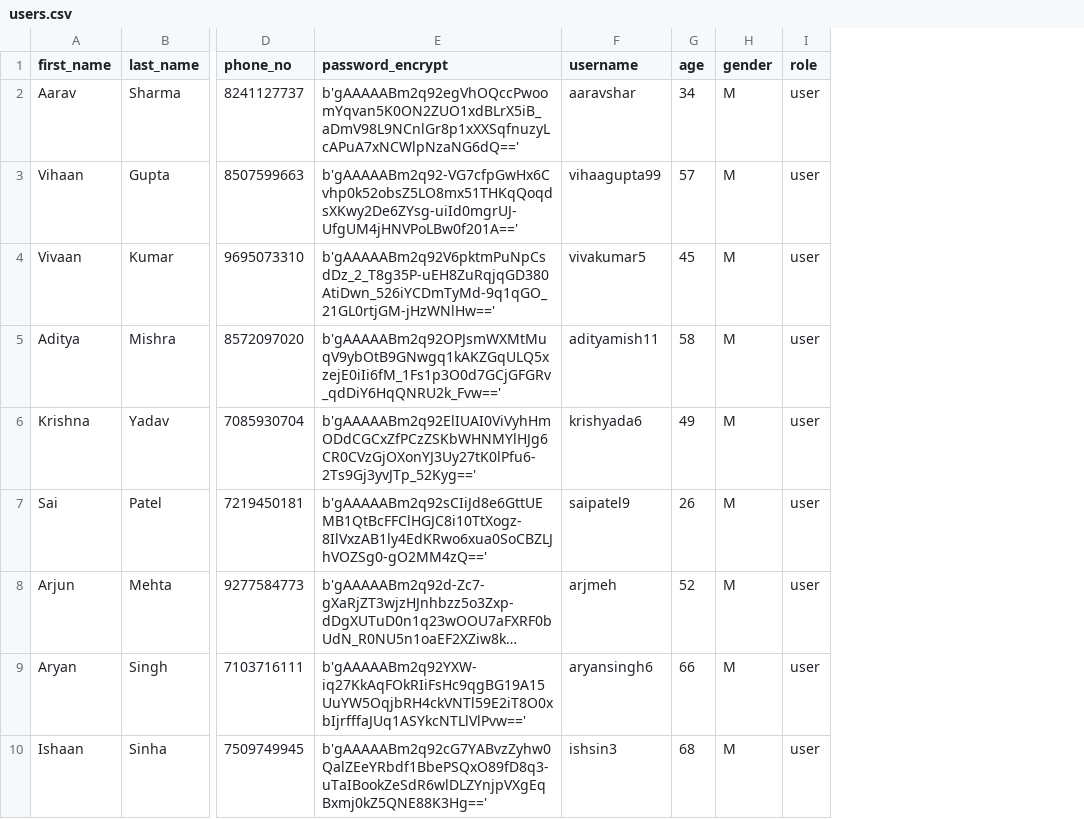
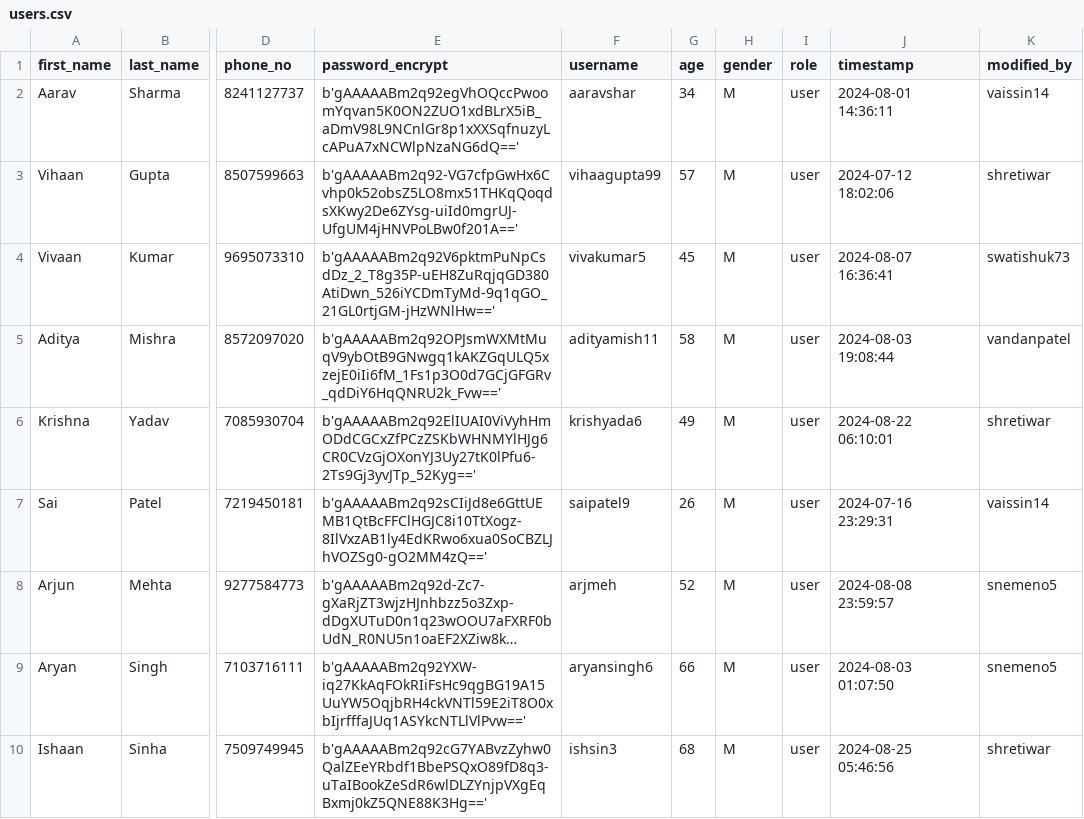
Before and after one commit to shelly-shells/airline-ticket, a CSV file: csvs/users.csv, drawn as a sheet; only a part is shown, gaps mark what is left out; long unchanged cells end in …; the diff names each change by its address in the sheet, - before the commit and + after, or states it on an @@ line.

Commit message:
timestamps

```diff
--- a/csvs/users.csv
+++ b/csvs/users.csv
+column J (timestamp), rows 2-10: 2024-08-01 14:36:11 | 2024-07-12 18:02:06 | 2024-08-07 16:36:41 | 2024-08-03 19:08:44 | 2024-08-22 06:10:01 | 2024-07-16 23:29:31 | 2024-08-08 23:59:57 | 2024-08-03 01:07:50 | 2024-08-25 05:46:56
+column K (modified_by), rows 2-10: vaissin14 | shretiwar | swatishuk73 | vandanpatel | shretiwar | vaissin14 | snemeno5 | snemeno5 | shretiwar
```
Also changed, not shown: csvs/airports.csv, csvs/planes.csv, 2 other files.
